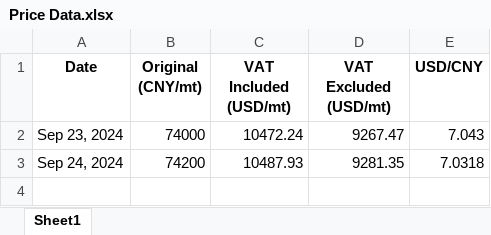
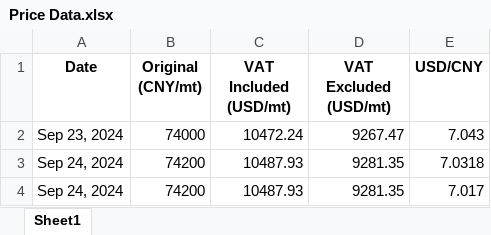
Before and after one commit to he-man-shoo/scraper, an Excel workbook: Price Data.xlsx, sheet Sheet1, drawn as a sheet; values as stored, in another font and other column widths than the file's, no borders; the diff names each change by its address in the sheet, - before the commit and + after, or states it on an @@ line.

Commit message:
Added a new row to the Excel file

```diff
--- a/Price Data.xlsx (sheet Sheet1)
+++ b/Price Data.xlsx (sheet Sheet1)
+row 4: Sep 24, 2024 | 74200 | 10487.93 | 9281.35 | 7.017
```
